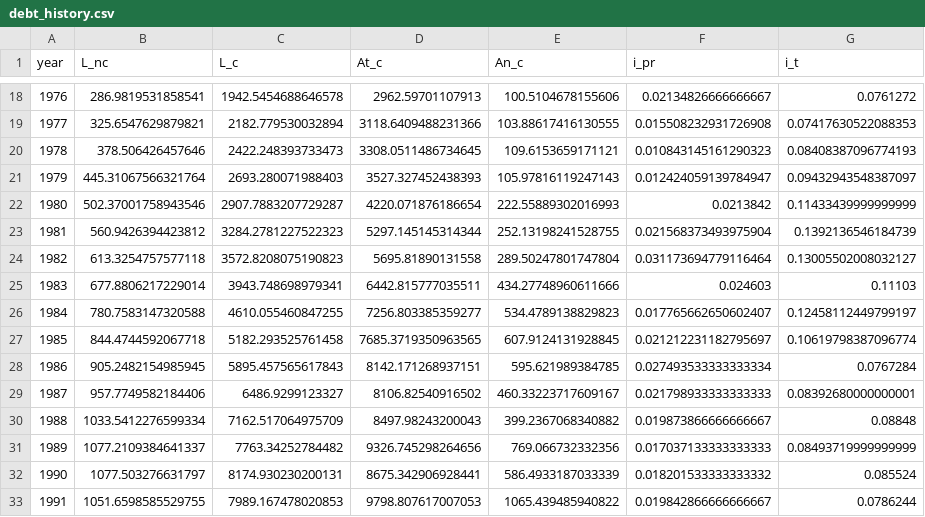
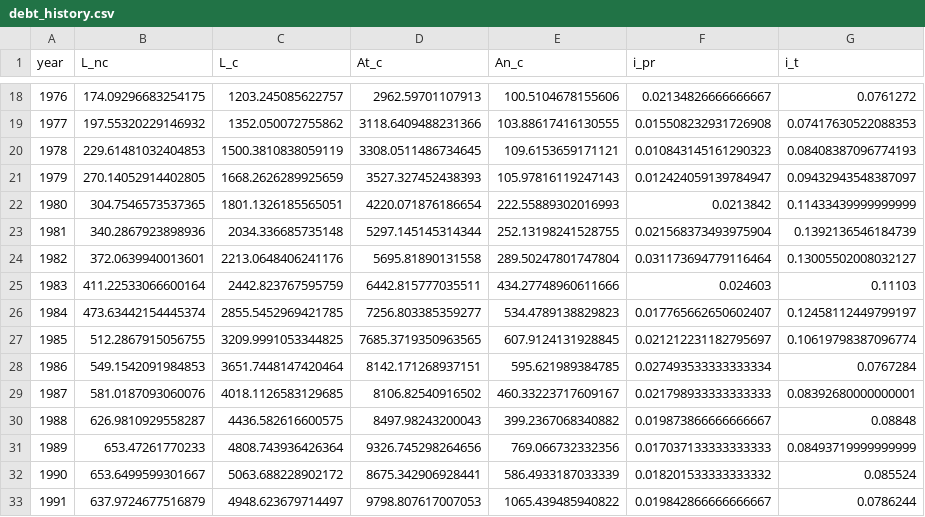
Before and after one commit to PSLmodels/Business-Taxation, a CSV file: biztax/brc_data/debt_history.csv, drawn as a sheet; only a part is shown, gaps mark what is left out; the diff covers the shown part only.

```diff
--- a/biztax/brc_data/debt_history.csv
+++ b/biztax/brc_data/debt_history.csv
@@ -18,16 +18,16 @@ year,L_nc,L_c,At_c,An_c,i_pr,i_t
-1976,286.9819531858541,1942.5454688646578,2962.59701107913,100.5104678155606,0.02134826666666667,0.0761272
-1977,325.6547629879821,2182.779530032894,3118.6409488231366,103.88617416130555,0.015508232931726908,0.07417630522088353
-1978,378.506426457646,2422.248393733473,3308.0511486734645,109.6153659171121,0.010843145161290323,0.08408387096774193
-1979,445.31067566321764,2693.280071988403,3527.327452438393,105.97816119247143,0.012424059139784947,0.09432943548387097
-1980,502.37001758943546,2907.7883207729287,4220.071876186654,222.55889302016993,0.0213842,0.11433439999999999
-1981,560.9426394423812,3284.2781227522323,5297.145145314344,252.13198241528755,0.021568373493975904,0.1392136546184739
-1982,613.3254757577118,3572.8208075190823,5695.81890131558,289.50247801747804,0.031173694779116464,0.13005502008032127
-1983,677.8806217229014,3943.748698979341,6442.815777035511,434.27748960611666,0.024603,0.11103
-1984,780.7583147320588,4610.055460847255,7256.803385359277,534.4789138829823,0.017765662650602407,0.12458112449799197
-1985,844.4744592067718,5182.293525761458,7685.3719350963565,607.9124131928845,0.021212231182795697,0.10619798387096774
-1986,905.2482154985945,5895.457565617843,8142.171268937151,595.621989384785,0.027493533333333334,0.0767284
-1987,957.7749582184406,6486.9299123327,8106.82540916502,460.33223717609167,0.021798933333333333,0.08392680000000001
-1988,1033.5412276599334,7162.517064975709,8497.98243200043,399.2367068340882,0.019873866666666667,0.08848
-1989,1077.2109384641337,7763.34252784482,9326.745298264656,769.066732332356,0.017037133333333333,0.08493719999999999
-1990,1077.503276631797,8174.930230200131,8675.342906928441,586.4933187033339,0.018201533333333332,0.085524
-1991,1051.6598585529755,7989.167478020853,9798.807617007053,1065.439485940822,0.019842866666666667,0.0786244
+1976,174.09296683254175,1203.245085622757,2962.59701107913,100.5104678155606,0.02134826666666667,0.0761272
+1977,197.55320229146932,1352.050072755862,3118.6409488231366,103.88617416130555,0.015508232931726908,0.07417630522088353
+1978,229.61481032404853,1500.3810838059119,3308.0511486734645,109.6153659171121,0.010843145161290323,0.08408387096774193
+1979,270.14052914402805,1668.2626289925659,3527.327452438393,105.97816119247143,0.012424059139784947,0.09432943548387097
+1980,304.7546573537365,1801.1326185565051,4220.071876186654,222.55889302016993,0.0213842,0.11433439999999999
+1981,340.2867923898936,2034.336685735148,5297.145145314344,252.13198241528755,0.021568373493975904,0.1392136546184739
+1982,372.0639940013601,2213.0648406241176,5695.81890131558,289.50247801747804,0.031173694779116464,0.13005502008032127
+1983,411.22533066600164,2442.823767595759,6442.815777035511,434.27748960611666,0.024603,0.11103
+1984,473.63442154445374,2855.5452969421785,7256.803385359277,534.4789138829823,0.017765662650602407,0.12458112449799197
+1985,512.2867915056755,3209.9991053344825,7685.3719350963565,607.9124131928845,0.021212231182795697,0.10619798387096774
+1986,549.1542091984853,3651.7448147420464,8142.171268937151,595.621989384785,0.027493533333333334,0.0767284
+1987,581.0187093060076,4018.1126583129685,8106.82540916502,460.33223717609167,0.021798933333333333,0.08392680000000001
+1988,626.9810929558287,4436.582616600575,8497.98243200043,399.2367068340882,0.019873866666666667,0.08848
+1989,653.47261770233,4808.743936426364,9326.745298264656,769.066732332356,0.017037133333333333,0.08493719999999999
+1990,653.6499599301667,5063.688228902172,8675.342906928441,586.4933187033339,0.018201533333333332,0.085524
+1991,637.9724677516879,4948.623679714497,9798.807617007053,1065.439485940822,0.019842866666666667,0.0786244
```
Also changed, not shown: 78 edited cells elsewhere in this file, biztax/debt_forecast.csv, 37 other files.
